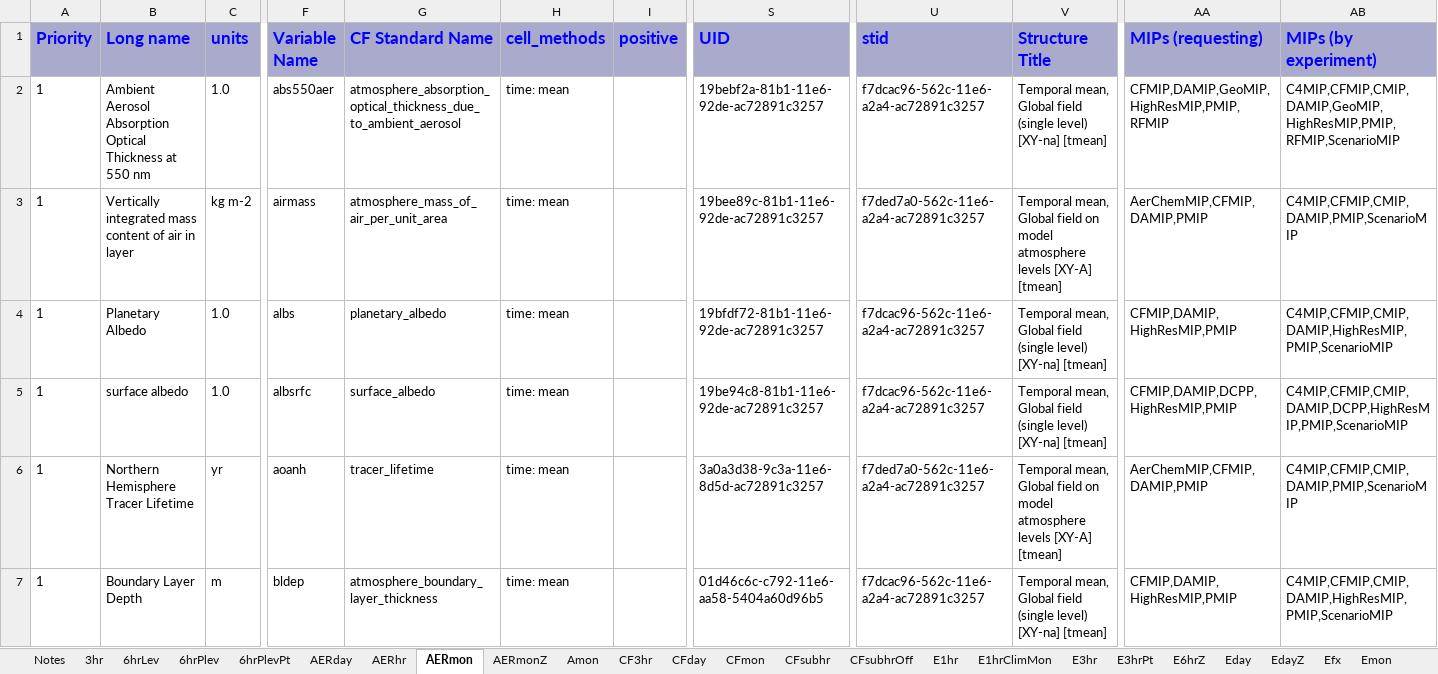
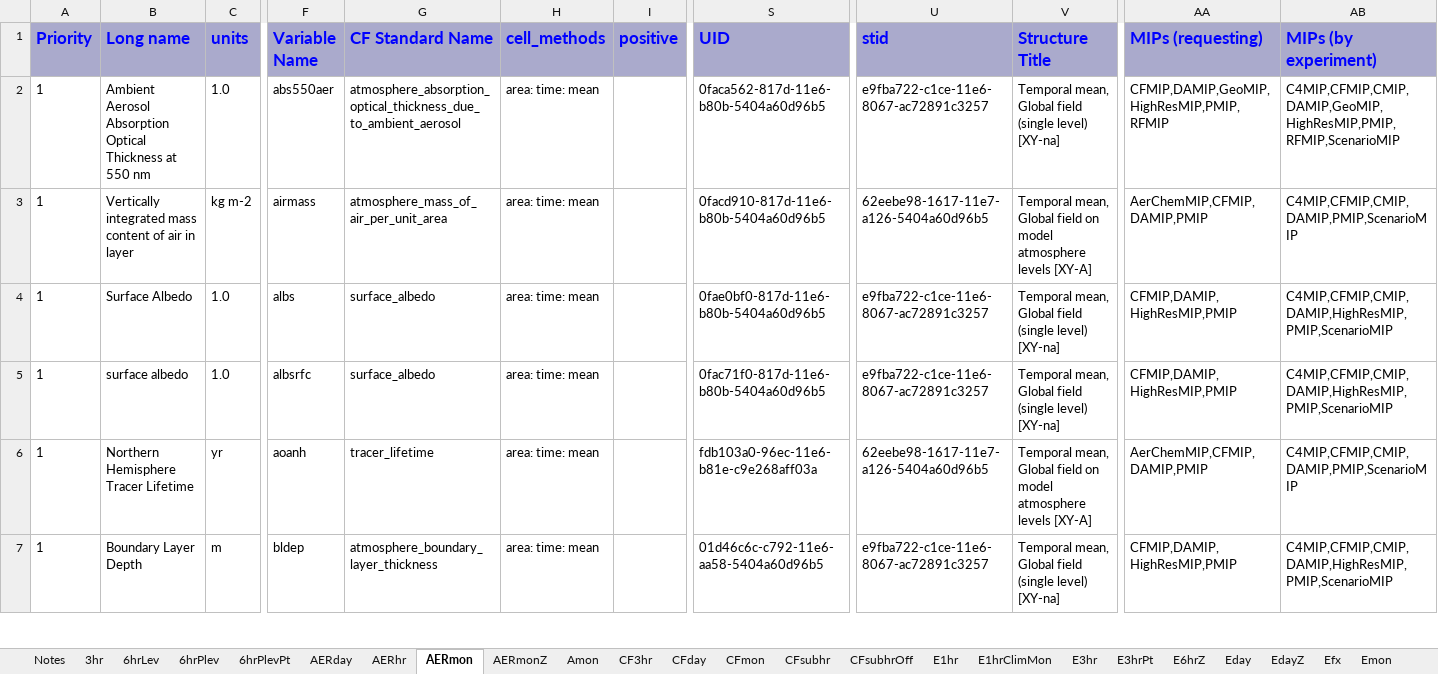
Before and after one commit to zklaus-cmip6/CMIP6dreq, an Excel workbook: dreqPy/docs/CMIP6_MIP_tables.xlsx, sheet AERmon, drawn as a sheet; only a part is shown, gaps mark what is left out; values as stored, in another font and other column widths than the file's, no borders; the diff covers the shown part only; the diff names each change by its address in the sheet, - before the commit and + after, or states it on an @@ line.

Commit message:
01.00.05
git-svn-id: http://proj.badc.rl.ac.uk/svn/exarch/CMIP6dreq/trunk@963 89a36f9e-84b7-11e1-99bb-b993851fa097

```diff
--- a/dreqPy/docs/CMIP6_MIP_tables.xlsx (sheet AERmon)
+++ b/dreqPy/docs/CMIP6_MIP_tables.xlsx (sheet AERmon)
-H2:H7 (cell_methods): time: mean
+H2:H7 (cell_methods): area: time: mean
-S2 (UID): 19bebf2a-81b1-11e6-92de-ac72891c3257
+S2 (UID): 0faca562-817d-11e6-b80b-5404a60d96b5
-U2 (stid): f7dcac96-562c-11e6-a2a4-ac72891c3257
+U2 (stid): e9fba722-c1ce-11e6-8067-ac72891c3257
-V2 (Structure Title): …level) [XY-na] [tmean]
+V2 (Structure Title): …level) [XY-na]
-S3 (UID): 19bee89c-81b1-11e6-92de-ac72891c3257
+S3 (UID): 0facd910-817d-11e6-b80b-5404a60d96b5
-U3 (stid): f7ded7a0-562c-11e6-a2a4-ac72891c3257
+U3 (stid): 62eebe98-1617-11e7-a126-5404a60d96b5
-V3 (Structure Title): …levels [XY-A] [tmean]
+V3 (Structure Title): …levels [XY-A]
-B4 (Long name): Planetary Albedo
+B4 (Long name): Surface Albedo
-G4 (CF Standard Name): planetary_albedo
+G4 (CF Standard Name): surface_albedo
-S4 (UID): 19bfdf72-81b1-11e6-92de-ac72891c3257
+S4 (UID): 0fae0bf0-817d-11e6-b80b-5404a60d96b5
-U4:U5 (stid): f7dcac96-562c-11e6-a2a4-ac72891c3257
+U4:U5 (stid): e9fba722-c1ce-11e6-8067-ac72891c3257
-V4:V5 (Structure Title): …level) [XY-na] [tmean]
+V4:V5 (Structure Title): …level) [XY-na]
-S5 (UID): 19be94c8-81b1-11e6-92de-ac72891c3257
+S5 (UID): 0fac71f0-817d-11e6-b80b-5404a60d96b5
-AA5 (MIPs (requesting)): CFMIP,DAMIP,DCPP,HighResMIP,PMIP
+AA5 (MIPs (requesting)): CFMIP,DAMIP,HighResMIP,PMIP
-AB5 (MIPs (by experiment)): C4MIP,CFMIP,CMIP,DAMIP,DCPP,HighResMIP,PMIP,ScenarioMIP
+AB5 (MIPs (by experiment)): C4MIP,CFMIP,CMIP,DAMIP,HighResMIP,PMIP,ScenarioMIP
-S6 (UID): 3a0a3d38-9c3a-11e6-8d5d-ac72891c3257
+S6 (UID): fdb103a0-96ec-11e6-b81e-c9e268aff03a
-U6 (stid): f7ded7a0-562c-11e6-a2a4-ac72891c3257
+U6 (stid): 62eebe98-1617-11e7-a126-5404a60d96b5
-V6 (Structure Title): …levels [XY-A] [tmean]
+V6 (Structure Title): …levels [XY-A]
-U7 (stid): f7dcac96-562c-11e6-a2a4-ac72891c3257
+U7 (stid): e9fba722-c1ce-11e6-8067-ac72891c3257
-V7 (Structure Title): …level) [XY-na] [tmean]
+V7 (Structure Title): …level) [XY-na]
```
Also changed, not shown: 2 added rows and 519 edited cells elsewhere in this sheet, sheet Emon, sheet Eday, sheet CF3hr, sheet SImon, sheet 6hrPlev, sheet 6hrPlevPt, 34 more sheets, 5 other files.
